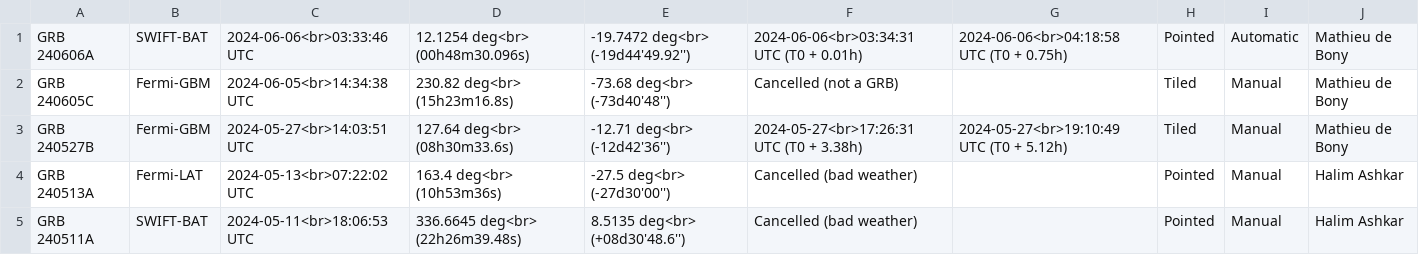
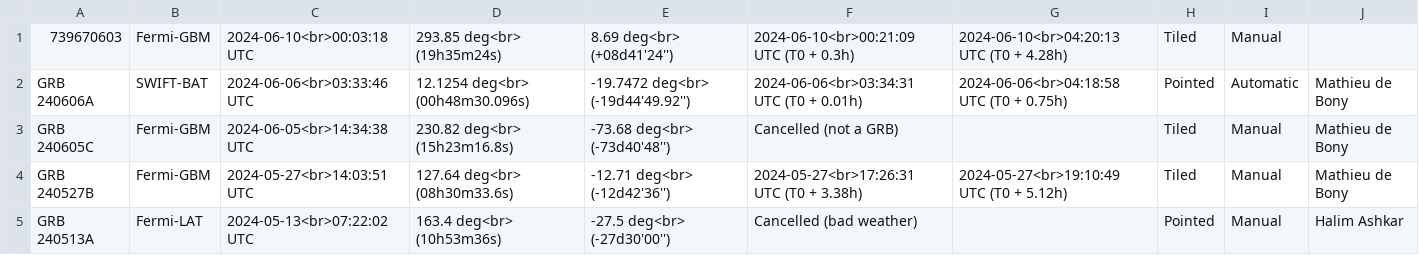
Before and after one commit to wxssym/grbhess.github.io, a CSV file: obstable.csv, drawn as a sheet; only a part is shown; the shorter side is filled out with more unchanged rows.

Commit message:
adding GRB: 739670603

```diff
--- a/obstable.csv
+++ b/obstable.csv
@@ -1 +1,2 @@
+739670603,Fermi-GBM,2024-06-10<br>00:03:18 UTC,293.85 deg<br> (19h35m24s),8.69 deg<br> (+08d41'24''),2024-06-10<br>00:21:09 UTC (T0 + 0.3h),2024-06-10<br>04:20:13 UTC (T0 + 4.28h),Tiled,Manual,
 GRB 240606A,SWIFT-BAT,2024-06-06<br>03:33:46 UTC,12.1254 deg<br> (00h48m30.096s),-19.7472 deg<br> (-19d44'49.92''),2024-06-06<br>03:34:31 UTC (T0 + 0.01h),2024-06-06<br>04:18:58 UTC (T0 + 0.75h),Pointed,Automatic,Mathieu de Bony
```
